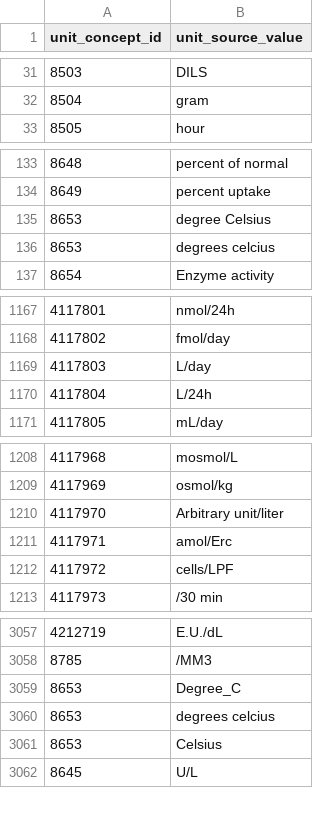
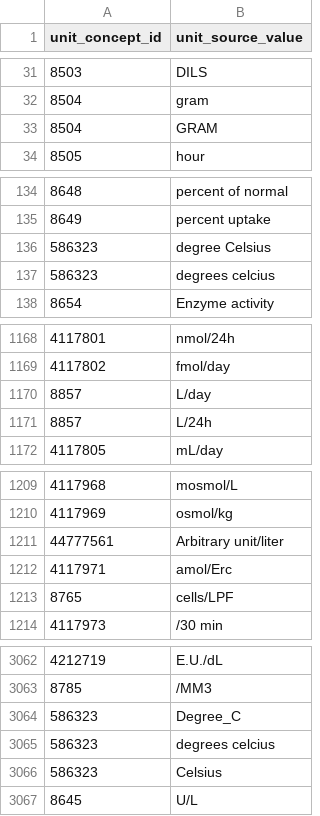
Before and after one commit to all-of-us/data-browser, a CSV file: public-api/db-cdr/generate-cdr/csv/unit_map.csv, drawn as a sheet; only a part is shown, gaps mark what is left out; the diff covers the shown part only.

Commit message:
[risk=no] [DB-876] Weird body weight values (#500)
* map source to standard unit concepts and do not use source units anymore

* map source unit concepts to standard concepts

* Remove source concepts from unit map

* changing similar unit concepts to instead use source standard map

* [risk=no]Source bug fix (#497)

* sources show in labs if sources btn clicked first

* lint

* [DB-767] [risk=no] show drug brand names for each ingredient (#498)

* show drug brand names for each ingredient

* show drug brand names for each ingredient

* fixing api test

* map source to standard unit concepts and do not use source units anymore

* map source unit concepts to standard concepts

* Remove source concepts from unit map

* changing similar unit concepts to instead use source standard map

* moving see more button on to the top for drug brands

```diff
--- a/public-api/db-cdr/generate-cdr/csv/unit_map.csv
+++ b/public-api/db-cdr/generate-cdr/csv/unit_map.csv
@@ -32,2 +32,3 @@
 8504,"gram"
+8504,"GRAM"
 8505,"hour"
@@ -134,4 +135,4 @@
 8649,"percent uptake"
-8653,"degree Celsius"
-8653,"degrees celcius"
+586323,"degree Celsius"
+586323,"degrees celcius"
 8654,"Enzyme activity"
@@ -1168,4 +1169,4 @@
 4117802,"fmol/day"
-4117803,"L/day"
-4117804,"L/24h"
+8857,"L/day"
+8857,"L/24h"
 4117805,"mL/day"
@@ -1209,5 +1210,5 @@
 4117969,"osmol/kg"
-4117970,"Arbitrary unit/liter"
+44777561,"Arbitrary unit/liter"
 4117971,"amol/Erc"
-4117972,"cells/LPF"
+8765,"cells/LPF"
 4117973,"/30 min"
@@ -3058,5 +3063,5 @@
 8785,/MM3
-8653,"Degree_C"
-8653,"degrees celcius"
-8653,Celsius
+586323,"Degree_C"
+586323,"degrees celcius"
+586323,Celsius
 8645,U/L
```
Also changed, not shown: 4 added rows and 73 edited cells elsewhere in this file, 14 other files.
